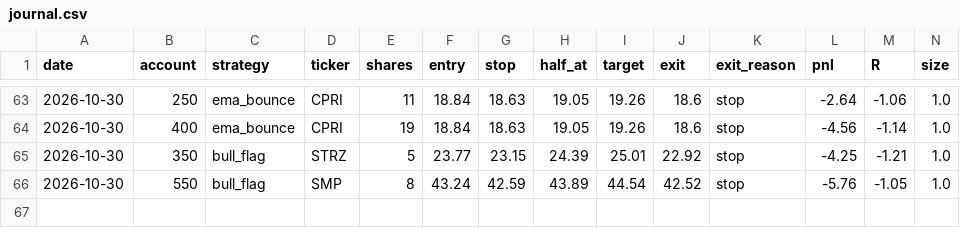
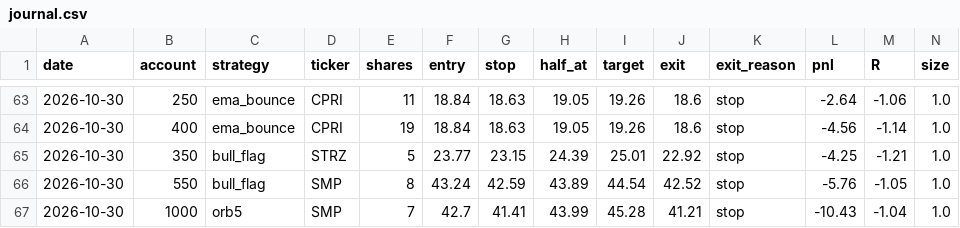
Before and after one commit to newurbaninfluence-lgtm/paper-trading-bot, a CSV file: journal.csv, drawn as a sheet; only a part is shown, gaps mark what is left out; rows hold the shown columns only; the diff names each change by its address in the sheet, - before the commit and + after, or states it on an @@ line.

```diff
--- a/journal.csv
+++ b/journal.csv
+row 67: 2026-10-30 | 1000 | orb5 | SMP | 7 | 42.7 | 41.41 | 43.99 | 45.28 | 41.21 | stop | -10.43 | -1.04 | 1.0
```
Also changed, not shown: alpaca_journal.csv, signals.csv, 2 other files.
